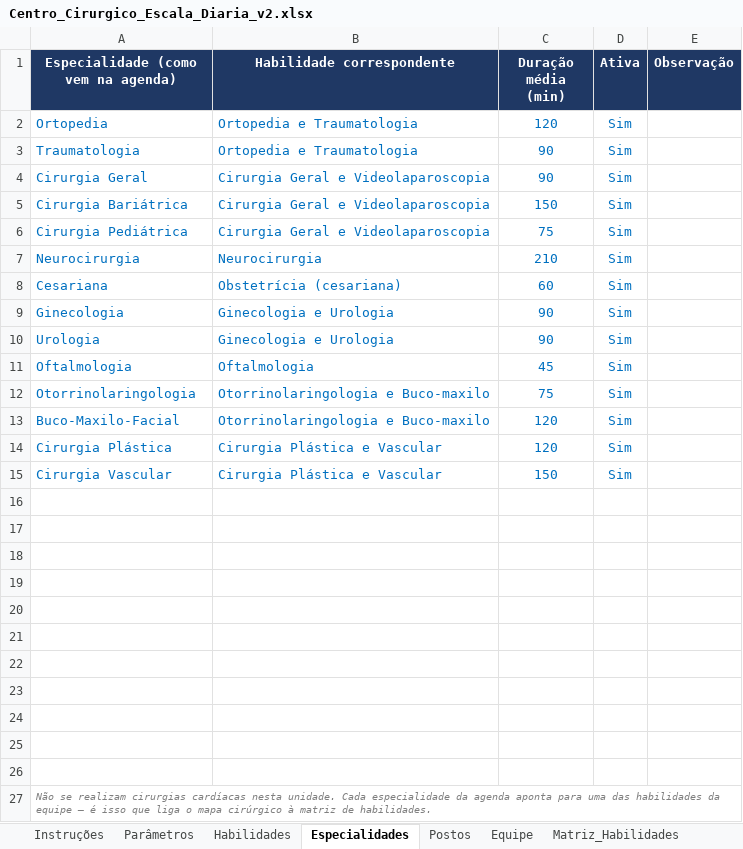
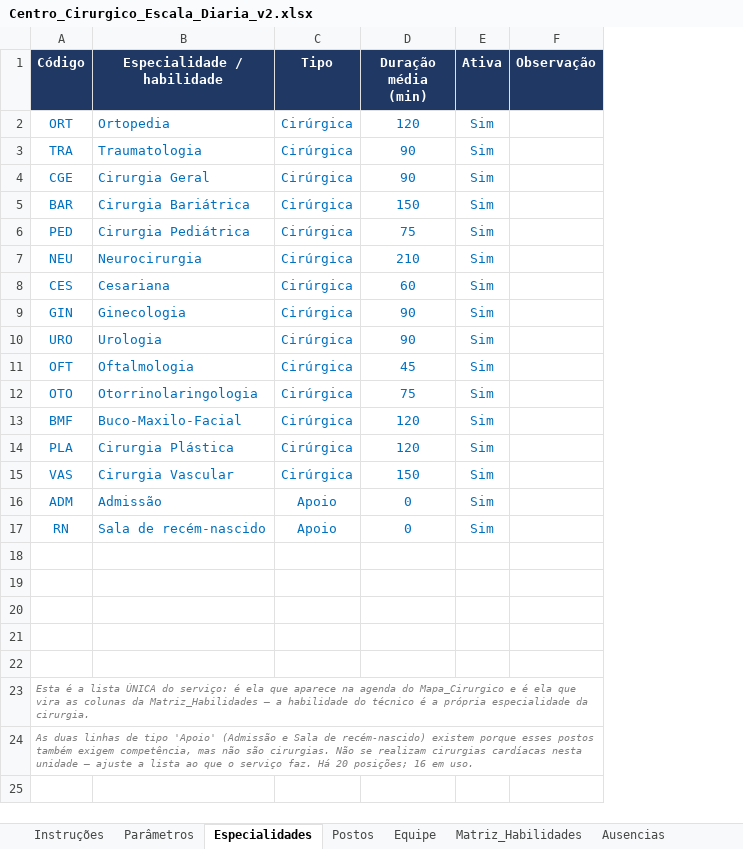
Before and after one commit to jefersonschena-gif/umm-hora-a-hora, an Excel workbook: centro-cirurgico/Centro_Cirurgico_Escala_Diaria_v2.xlsx, sheet Especialidades, drawn as a sheet; values as stored, in another font and other column widths than the file's, no borders; removed rows and columns are numbered as before the commit, all else as after; the diff names each change by its address in the sheet, - before the commit and + after, or states it on an @@ line.

```diff
--- a/centro-cirurgico/Centro_Cirurgico_Escala_Diaria_v2.xlsx (sheet Especialidades)
+++ b/centro-cirurgico/Centro_Cirurgico_Escala_Diaria_v2.xlsx (sheet Especialidades)
-sheet tab: Habilidades
+column A (Código), rows 2-15: ORT | TRA | CGE | BAR | PED | NEU | CES | GIN | URO | OFT | OTO | BMF | PLA | VAS; rows 23-24: Esta é a lista ÚNICA do serviço: é ela que aparece na agenda do Mapa_Cirurgico e é ela que vira as colunas da Matriz_Habilidades — a habilidade do técnico é a própria especialidade da cirurgia. | As duas linhas de tipo 'Apoio' (Admissão e Sala de recém-nascido) existem porque esses postos também exigem competência, mas não são cirurgias. Não se realizam cirurgias cardíacas nesta unidade — ajuste a lista ao que o serviço faz. Há 20 posições; 16 em uso.
-column B (Habilidade correspondente), rows 2-15: Ortopedia e Traumatologia | Ortopedia e Traumatologia | Cirurgia Geral e Videolaparoscopia | Cirurgia Geral e Videolaparoscopia | Cirurgia Geral e Videolaparoscopia | Neurocirurgia | Obstetrícia (cesariana) | Ginecologia e Urologia | Ginecologia e Urologia | Oftalmologia | Otorrinolaringologia e Buco-maxilo | Otorrinolaringologia e Buco-maxilo | Cirurgia Plástica e Vascular | Cirurgia Plástica e Vascular
+column C (Tipo), rows 2-15: all Cirúrgica
-B1: Especialidade (como vem na agenda)
+B1: Especialidade / habilidade
+row 16: ADM | Admissão | Apoio | 0 | Sim
+row 17: RN | Sala de recém-nascido | Apoio | 0 | Sim
-row 23: (empty)
-row 24: (empty)
-row 25: (empty)
-row 26: (empty)
-row 27: Não se realizam cirurgias cardíacas nesta unidade. Cada especialidade da agenda aponta para uma das habilidades da equipe — é isso que liga o mapa cirúrgico à matriz de habilidades.
```
Also changed, not shown: sheet Calc_Afinidade, sheet Mapa_Cirurgico, sheet Matriz_Habilidades, sheet Painel, sheet Escala_Dia, sheet Calc_Mix, 4 more sheets, hidden cells, charts or pictures, 4 other files.
